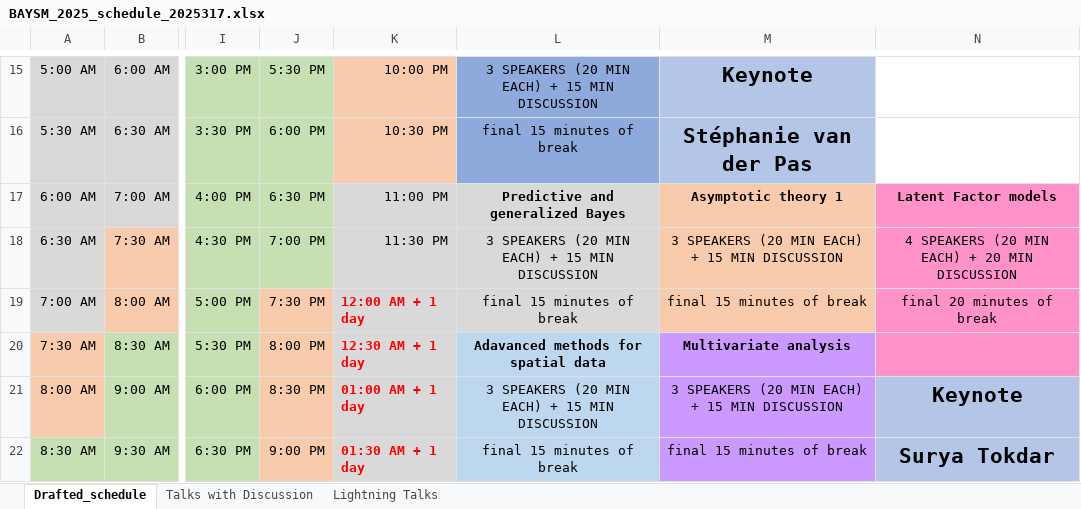
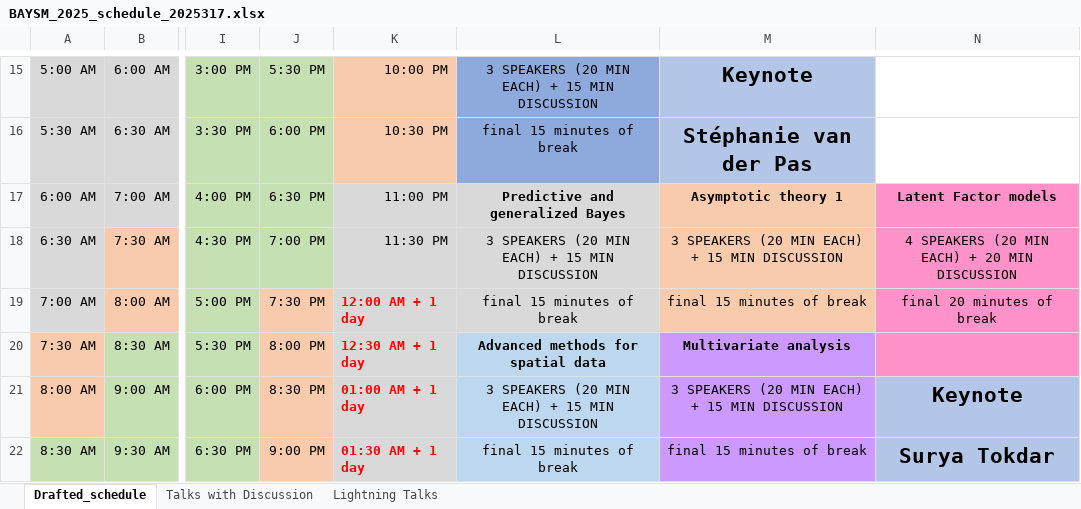
Before and after one commit to BAYSM2026/BASYM2026, an Excel workbook: BAYSM_2025_schedule_2025317.xlsx, sheet Drafted_schedule, drawn as a sheet; only a part is shown, gaps mark what is left out; values as stored, in another font and other column widths than the file's, no borders; the diff names each change by its address in the sheet, - before the commit and + after, or states it on an @@ line.

```diff
--- a/BAYSM_2025_schedule_2025317.xlsx (sheet Drafted_schedule)
+++ b/BAYSM_2025_schedule_2025317.xlsx (sheet Drafted_schedule)
-L20: Adavanced methods for spatial data
+L20: Advanced methods for spatial data
```
Also changed, not shown: sheet Talks with Discussion, sheet Lightning Talks.
